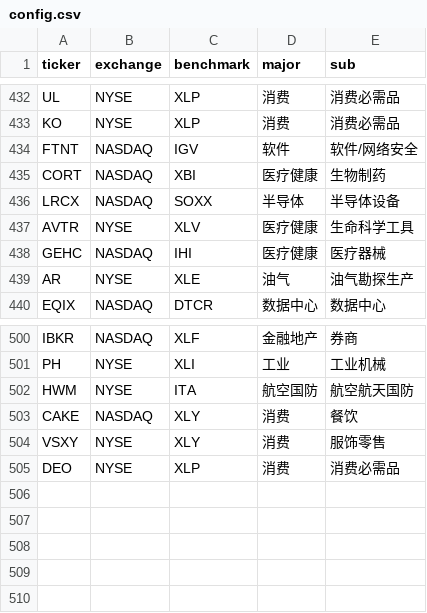
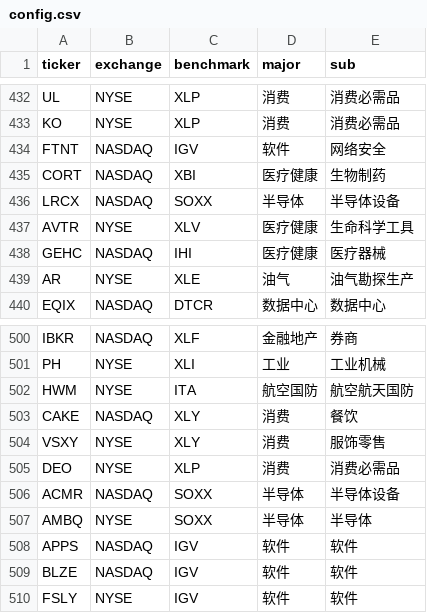
Before and after one commit to coopofficialaaron-cmd/Trend_Tracking_Cld, a CSV file: config.csv, drawn as a sheet; only a part is shown, gaps mark what is left out.

Commit message:
Update config.csv

```diff
--- a/config.csv
+++ b/config.csv
@@ -433,3 +433,3 @@ UL,NYSE,XLP,消费,消费必需品
 KO,NYSE,XLP,消费,消费必需品
-FTNT,NASDAQ,IGV,软件,软件/网络安全
+FTNT,NASDAQ,IGV,软件,网络安全
 CORT,NASDAQ,XBI,医疗健康,生物制药
@@ -505 +505,6 @@ VSXY,NYSE,XLY,消费,服饰零售
 DEO,NYSE,XLP,消费,消费必需品
+ACMR,NASDAQ,SOXX,半导体,半导体设备
+AMBQ,NYSE,SOXX,半导体,半导体
+APPS,NASDAQ,IGV,软件,软件
+BLZE,NASDAQ,IGV,软件,软件
+FSLY,NYSE,IGV,软件,软件
```
